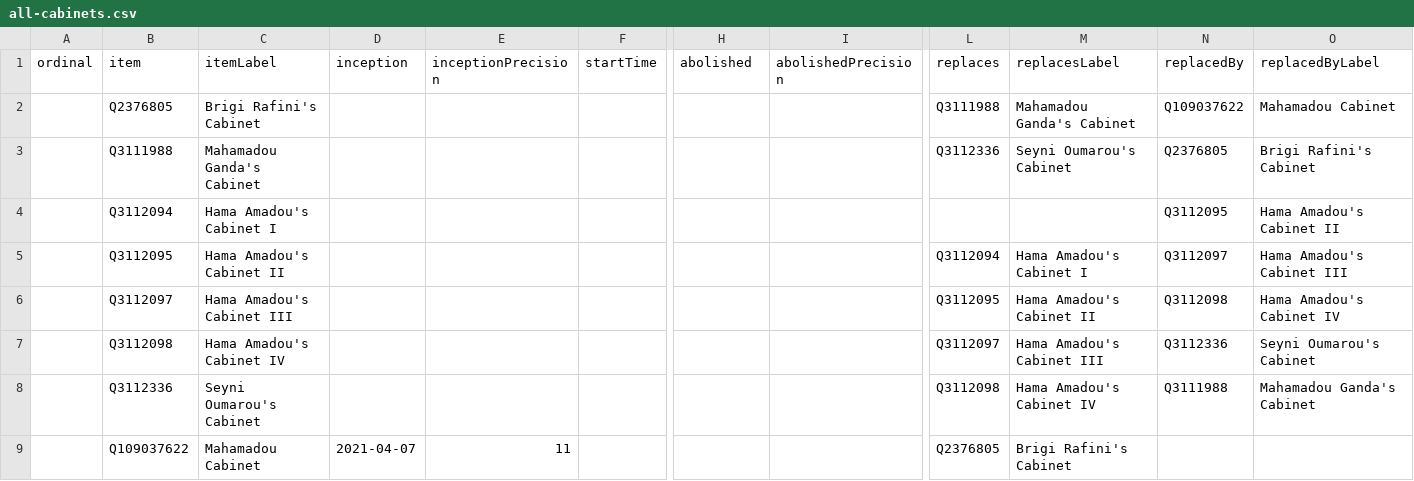
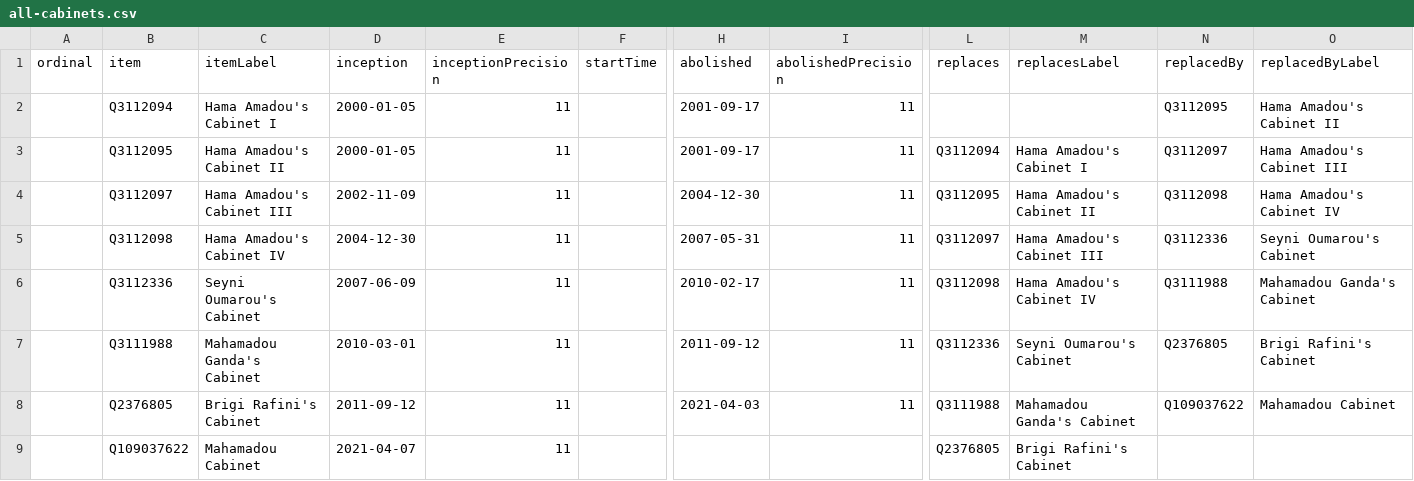
Before and after one commit to every-politician-scrapers/niger-ministers, a CSV file: wikidata/results/all-cabinets.csv, drawn as a sheet; only a part is shown, gaps mark what is left out; removed rows and columns are numbered as before the commit, all else as after; rows hold the shown columns only; the diff names each change by its address in the sheet, - before the commit and + after, or states it on an @@ line.

Commit message:
Run SPARQL queries

```diff
--- a/wikidata/results/all-cabinets.csv
+++ b/wikidata/results/all-cabinets.csv
-row 2:  | Q2376805 | Brigi Rafini's Cabinet |  |  |  |  |  | Q3111988 | Mahamadou Ganda's Cabinet | Q109037622 | Mahamadou Cabinet
-row 3:  | Q3111988 | Mahamadou Ganda's Cabinet |  |  |  |  |  | Q3112336 | Seyni Oumarou's Cabinet | Q2376805 | Brigi Rafini's Cabinet
-D2:D3 (inception): (empty)
+D2:D3 (inception): 2000-01-05
-E2:E6 (inceptionPrecision): (empty)
+E2:E6 (inceptionPrecision): 11
-H2:H3 (abolished): (empty)
+H2:H3 (abolished): 2001-09-17
-I2:I6 (abolishedPrecision): (empty)
+I2:I6 (abolishedPrecision): 11
-D4 (inception): (empty)
+D4 (inception): 2002-11-09
-H4 (abolished): (empty)
+H4 (abolished): 2004-12-30
-D5 (inception): (empty)
+D5 (inception): 2004-12-30
-H5 (abolished): (empty)
+H5 (abolished): 2007-05-31
-D6 (inception): (empty)
+D6 (inception): 2007-06-09
-H6 (abolished): (empty)
+H6 (abolished): 2010-02-17
+row 7:  | Q3111988 | Mahamadou Ganda's Cabinet | 2010-03-01 | 11 |  | 2011-09-12 | 11 | Q3112336 | Seyni Oumarou's Cabinet | Q2376805 | Brigi Rafini's Cabinet
+row 8:  | Q2376805 | Brigi Rafini's Cabinet | 2011-09-12 | 11 |  | 2021-04-03 | 11 | Q3111988 | Mahamadou Ganda's Cabinet | Q109037622 | Mahamadou Cabinet
```
